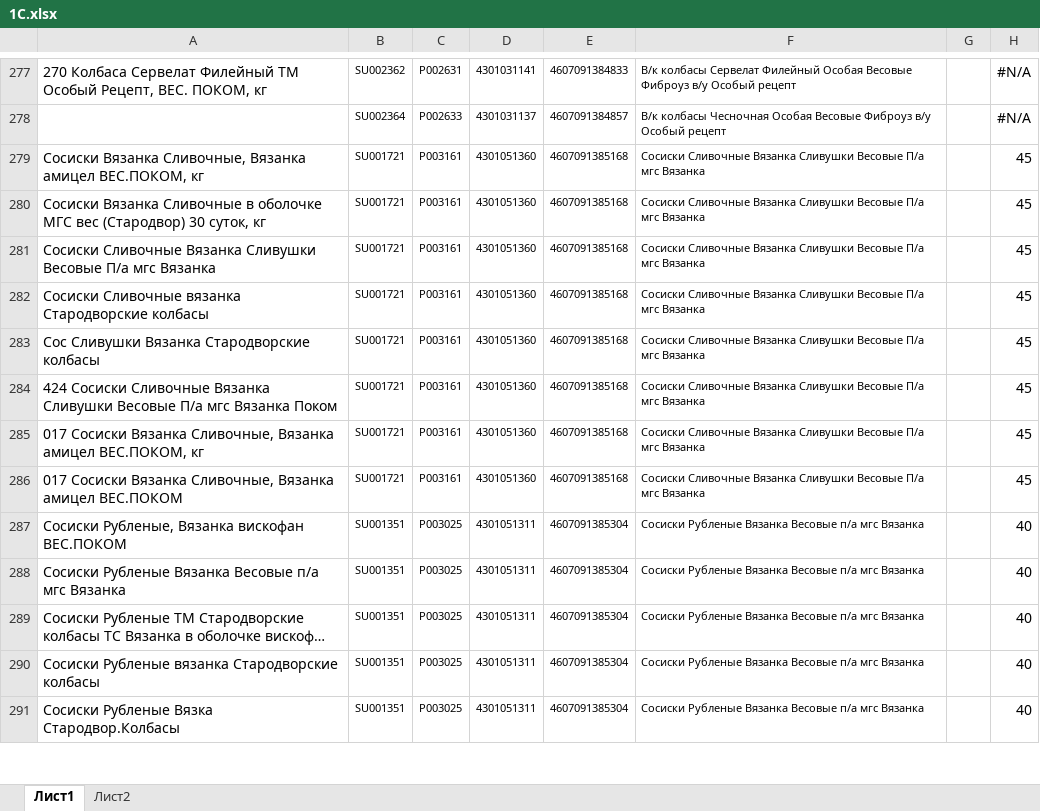
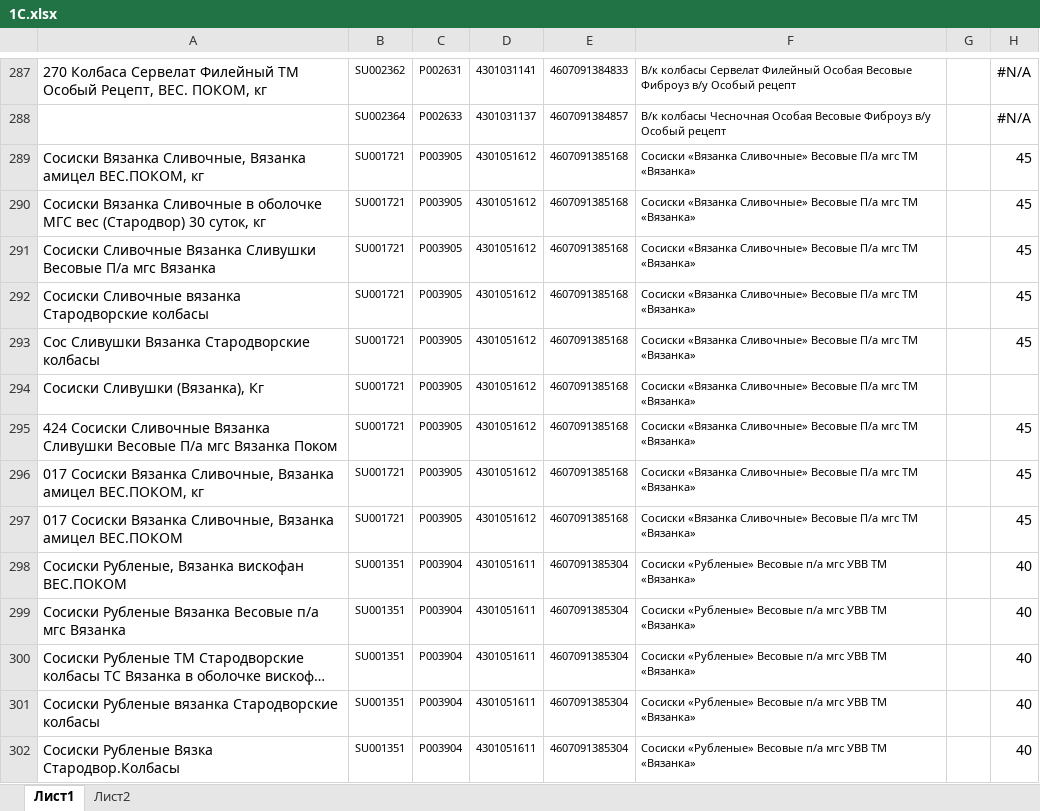
Before and after one commit to Fejanin/pokom_ki, an Excel workbook: moduls/1С.xlsx, sheet Лист1, drawn as a sheet; only a part is shown, gaps mark what is left out; long unchanged cells end in …; values as stored, in another font and other column widths than the file's, no borders; addresses are those after the commit; the diff covers the shown part only; the diff names each change by its address in the sheet, - before the commit and + after, or states it on an @@ line.

```diff
--- a/moduls/1С.xlsx (sheet Лист1)
+++ b/moduls/1С.xlsx (sheet Лист1)
-C289:C293: P003161
+C289:C293: P003905
-D289:D293: 4301051360
+D289:D293: 4301051612
-F289:F293: Сосиски Сливочные Вязанка Сливушки Весовые П/а мгс Вязанка
+F289:F293: Сосиски «Вязанка Сливочные» Весовые П/а мгс ТМ «Вязанка»
+row 294: Сосиски Сливушки (Вязанка), Кг | SU001721 | P003905 | 4301051612 | 4607091385168 | Сосиски «Вязанка Сливочные» Весовые П/а мгс ТМ «Вязанка»
-C295:C297: P003161
+C295:C297: P003905
-D295:D297: 4301051360
+D295:D297: 4301051612
-F295:F297: Сосиски Сливочные Вязанка Сливушки Весовые П/а мгс Вязанка
+F295:F297: Сосиски «Вязанка Сливочные» Весовые П/а мгс ТМ «Вязанка»
-C298:C302: P003025
+C298:C302: P003904
-D298:D302: 4301051311
+D298:D302: 4301051611
-F298:F302: Сосиски Рубленые Вязанка Весовые п/а мгс Вязанка
+F298:F302: Сосиски «Рубленые» Весовые п/а мгс УВВ ТМ «Вязанка»
```
Also changed, not shown: 40 added rows, 137 edited cells and cell formats elsewhere in this sheet, formulas that keep their value, moduls/old_CKU.xlsx, 12 other files.
